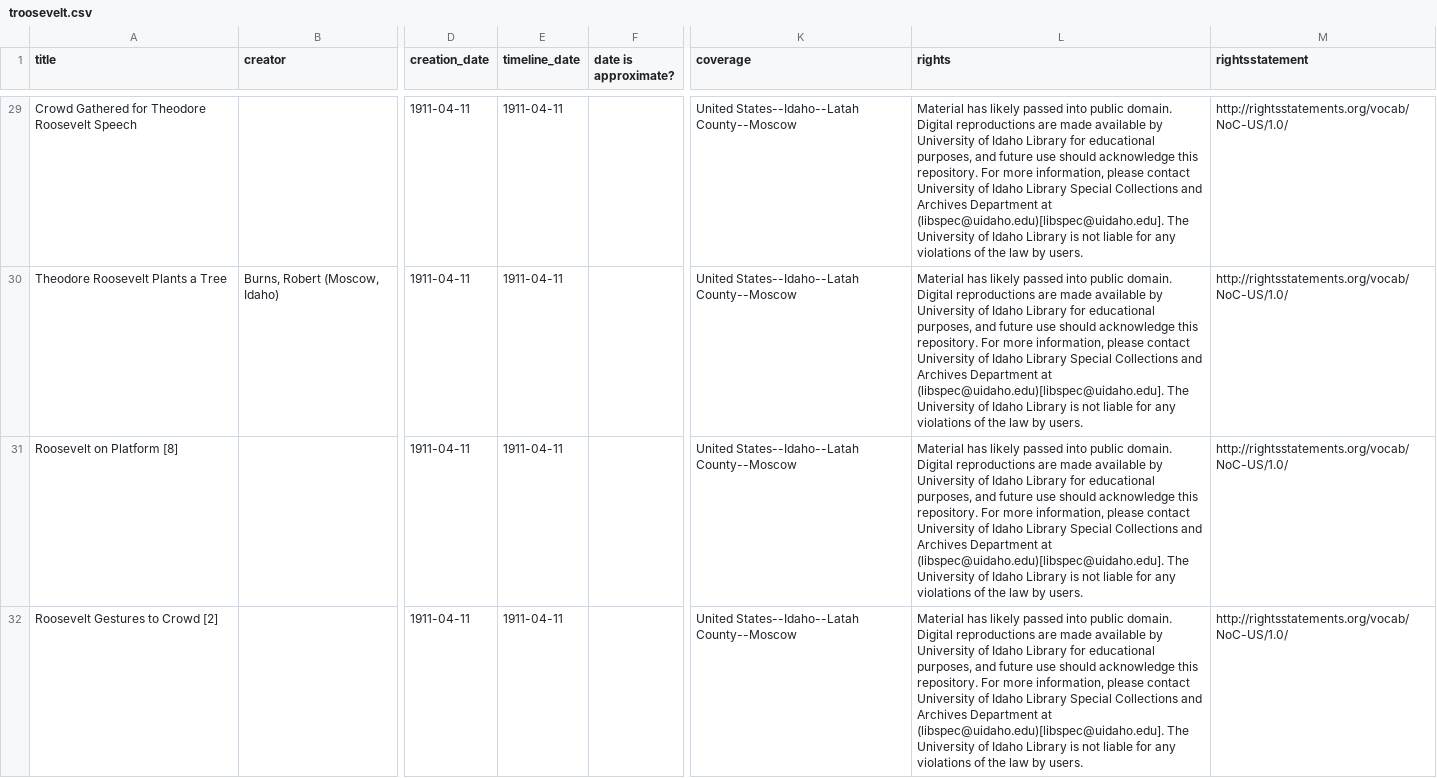
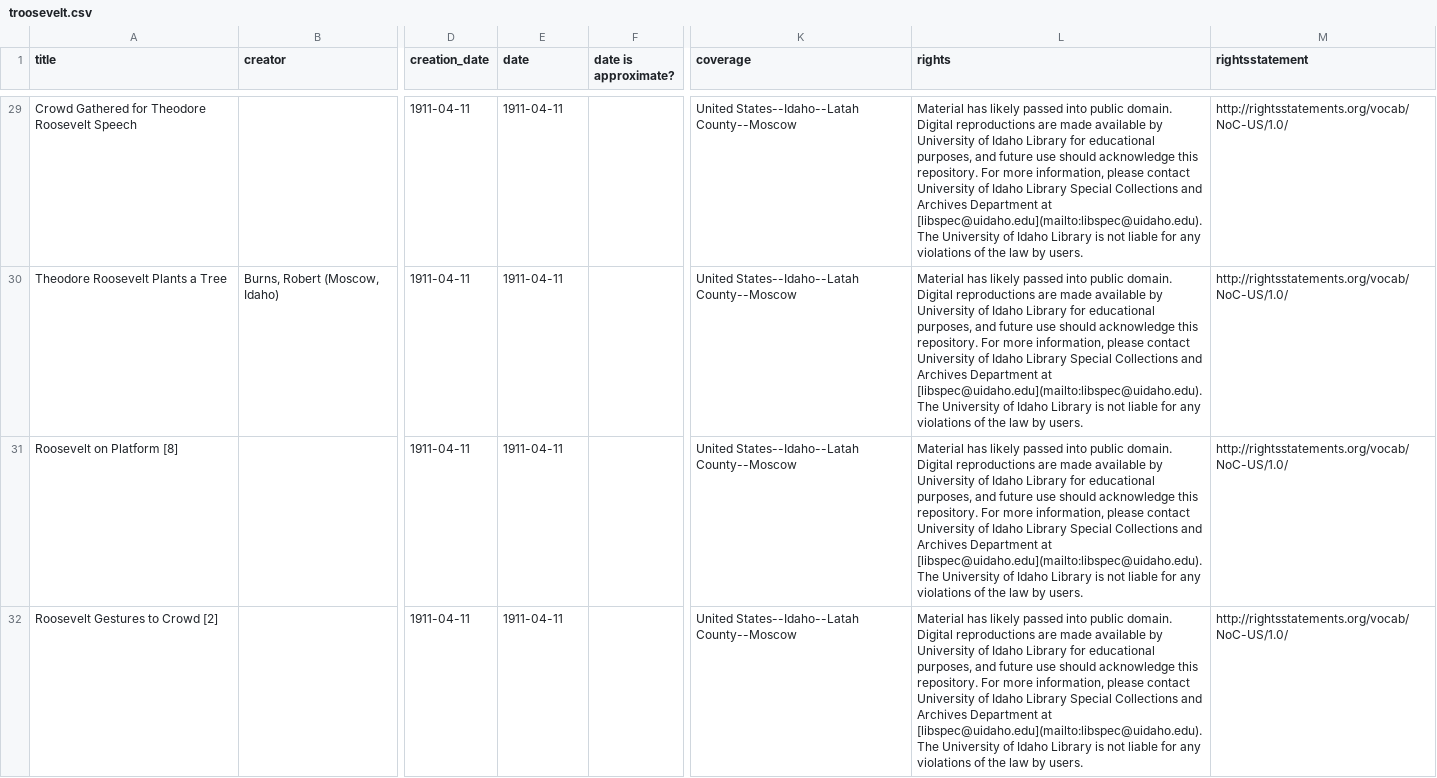
Before and after one commit to uidaholib/collectionbuilder-cdm-template, a CSV file: _data/troosevelt.csv, drawn as a sheet; only a part is shown, gaps mark what is left out; the diff covers the shown part only; the diff names each change by its address in the sheet, - before the commit and + after, or states it on an @@ line.

Commit message:
adjustment of rights statements and rights links

```diff
--- a/_data/troosevelt.csv
+++ b/_data/troosevelt.csv
-E1: timeline_date
+E1: date
-L29:L32 (rights): …Department at (libspec@uidaho.edu)[libspec@uidaho.edu]. The University…
+L29:L32 (rights): …Department at [libspec@uidaho.edu](mailto:libspec@uidaho.edu). The University…
```
Also changed, not shown: 42 edited cells elsewhere in this file.
